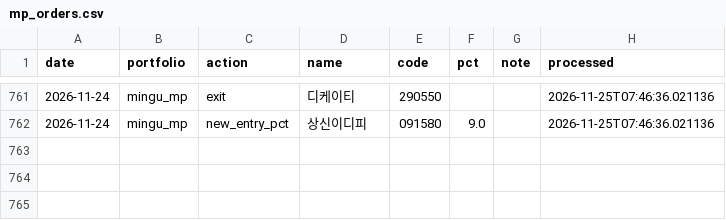
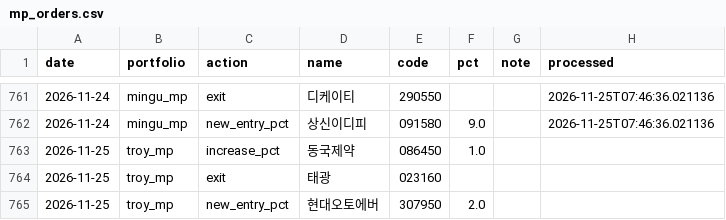
Before and after one commit to joonhakkim/liquidity-dashboard, a CSV file: data/manual/mp_orders.csv, drawn as a sheet; only a part is shown, gaps mark what is left out; the diff names each change by its address in the sheet, - before the commit and + after, or states it on an @@ line.

```diff
--- a/data/manual/mp_orders.csv
+++ b/data/manual/mp_orders.csv
+row 763: 2026-11-25 | troy_mp | increase_pct | 동국제약 | 086450 | 1.0
+row 764: 2026-11-25 | troy_mp | exit | 태광 | 023160
+row 765: 2026-11-25 | troy_mp | new_entry_pct | 현대오토에버 | 307950 | 2.0
```
